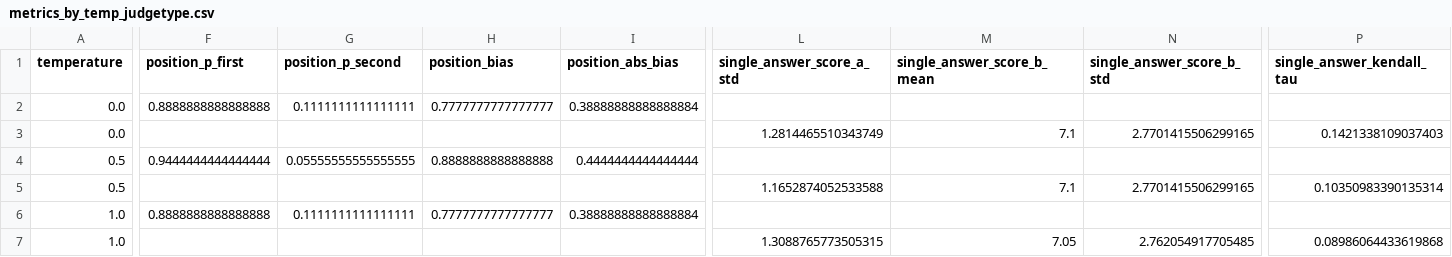
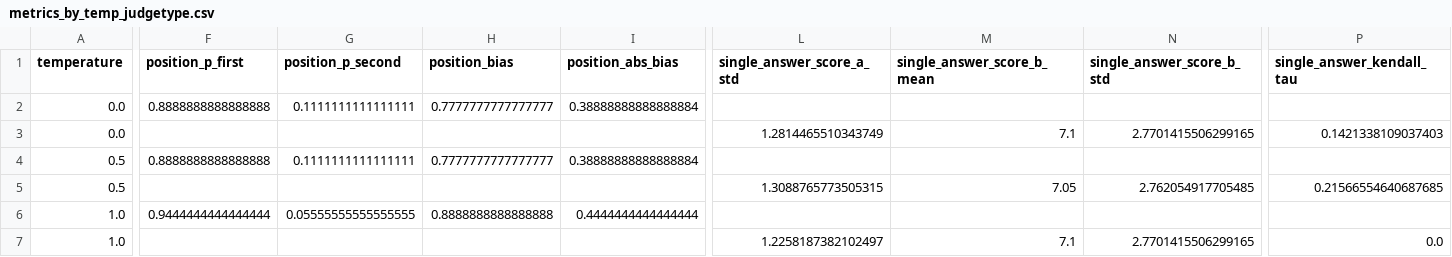
Before and after one commit to DobricLilujun/LLMJudgeTempCausal, a CSV file: results_test/metrics_by_temp_judgetype.csv, drawn as a sheet; only a part is shown, gaps mark what is left out; the diff covers the shown part only; the diff names each change by its address in the sheet, - before the commit and + after, or states it on an @@ line.

```diff
--- a/results_test/metrics_by_temp_judgetype.csv
+++ b/results_test/metrics_by_temp_judgetype.csv
-F4 (position_p_first): 0.9444444444444444
+F4 (position_p_first): 0.8888888888888888
-G4 (position_p_second): 0.05555555555555555
+G4 (position_p_second): 0.1111111111111111
-H4 (position_bias): 0.8888888888888888
+H4 (position_bias): 0.7777777777777777
-I4 (position_abs_bias): 0.4444444444444444
+I4 (position_abs_bias): 0.38888888888888884
-L5 (single_answer_score_a_std): 1.1652874052533588
+L5 (single_answer_score_a_std): 1.3088765773505315
-M5 (single_answer_score_b_mean): 7.1
+M5 (single_answer_score_b_mean): 7.05
-N5 (single_answer_score_b_std): 2.7701415506299165
+N5 (single_answer_score_b_std): 2.762054917705485
-P5 (single_answer_kendall_tau): 0.10350983390135314
+P5 (single_answer_kendall_tau): 0.21566554640687685
-F6 (position_p_first): 0.8888888888888888
+F6 (position_p_first): 0.9444444444444444
-G6 (position_p_second): 0.1111111111111111
+G6 (position_p_second): 0.05555555555555555
-H6 (position_bias): 0.7777777777777777
+H6 (position_bias): 0.8888888888888888
-I6 (position_abs_bias): 0.38888888888888884
+I6 (position_abs_bias): 0.4444444444444444
-L7 (single_answer_score_a_std): 1.3088765773505315
+L7 (single_answer_score_a_std): 1.2258187382102497
-M7 (single_answer_score_b_mean): 7.05
+M7 (single_answer_score_b_mean): 7.1
-N7 (single_answer_score_b_std): 2.762054917705485
+N7 (single_answer_score_b_std): 2.7701415506299165
-P7 (single_answer_kendall_tau): 0.08986064433619868
+P7 (single_answer_kendall_tau): 0.0
```
Also changed, not shown: 3 edited cells elsewhere in this file, results_test/metrics_by_temp_model.csv, results_test/metrics_by_temp_prompt.csv, 24 other files.
